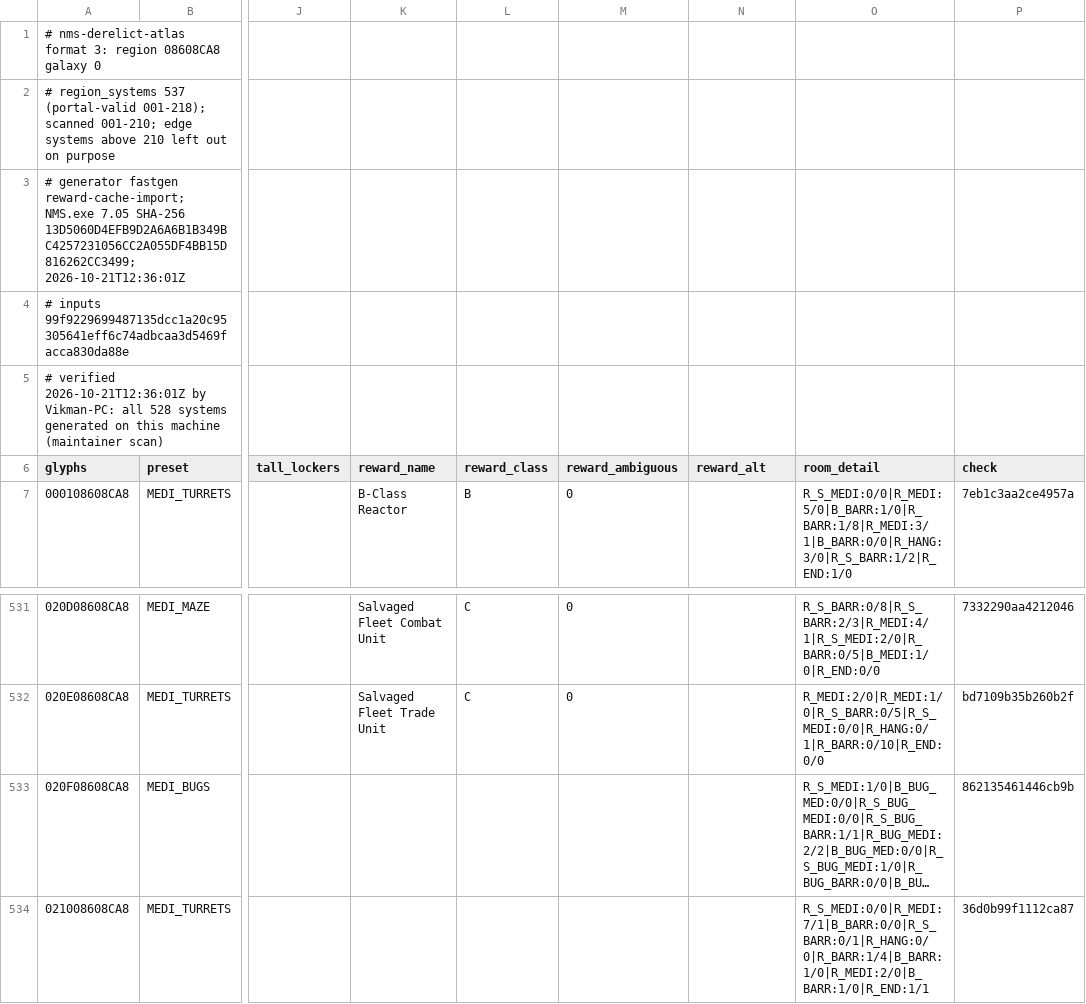
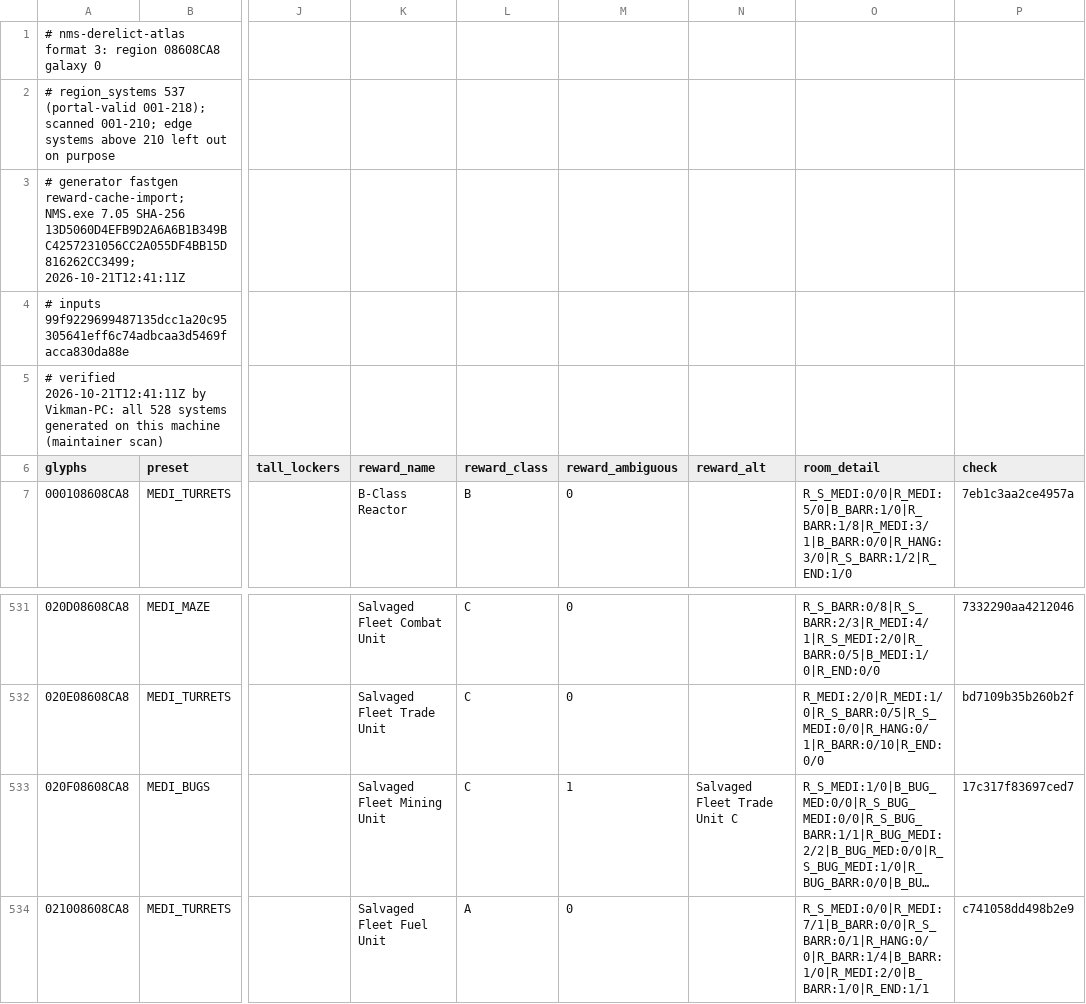
Before and after one commit to vikkitor93-coder/nms-derelict-atlas, a CSV file: regions/g00/08/608/08608CA8.csv, drawn as a sheet; only a part is shown, gaps mark what is left out; long unchanged cells end in …; the diff names each change by its address in the sheet, - before the commit and + after, or states it on an @@ line.

Commit message:
end rewards (3 regions, format 3)

```diff
--- a/regions/g00/08/608/08608CA8.csv
+++ b/regions/g00/08/608/08608CA8.csv
-A3 (glyphs): …SHA-256 13D5060D4EFB9D2A6A6B1B349BC4257231056CC2A055DF4BB15D816262CC3499; 2026-10-21T12:36:01Z
+A3 (glyphs): …SHA-256 13D5060D4EFB9D2A6A6B1B349BC4257231056CC2A055DF4BB15D816262CC3499; 2026-10-21T12:41:11Z
-A5 (glyphs): # verified 2026-10-21T12:36:01Z by Vikman-PC:…
+A5 (glyphs): # verified 2026-10-21T12:41:11Z by Vikman-PC:…
-K533 (reward_name): (empty)
+K533 (reward_name): Salvaged Fleet Mining Unit
-L533 (reward_class): (empty)
+L533 (reward_class): C
-M533 (reward_ambiguous): (empty)
+M533 (reward_ambiguous): 1
-N533 (reward_alt): (empty)
+N533 (reward_alt): Salvaged Fleet Trade Unit C
-P533 (check): 862135461446cb9b
+P533 (check): 17c317f83697ced7
-K534 (reward_name): (empty)
+K534 (reward_name): Salvaged Fleet Fuel Unit
-L534 (reward_class): (empty)
+L534 (reward_class): A
-M534 (reward_ambiguous): (empty)
+M534 (reward_ambiguous): 0
-P534 (check): 36d0b99f1112ca87
+P534 (check): c741058dd498b2e9
```
Also changed, not shown: 3 other files.
